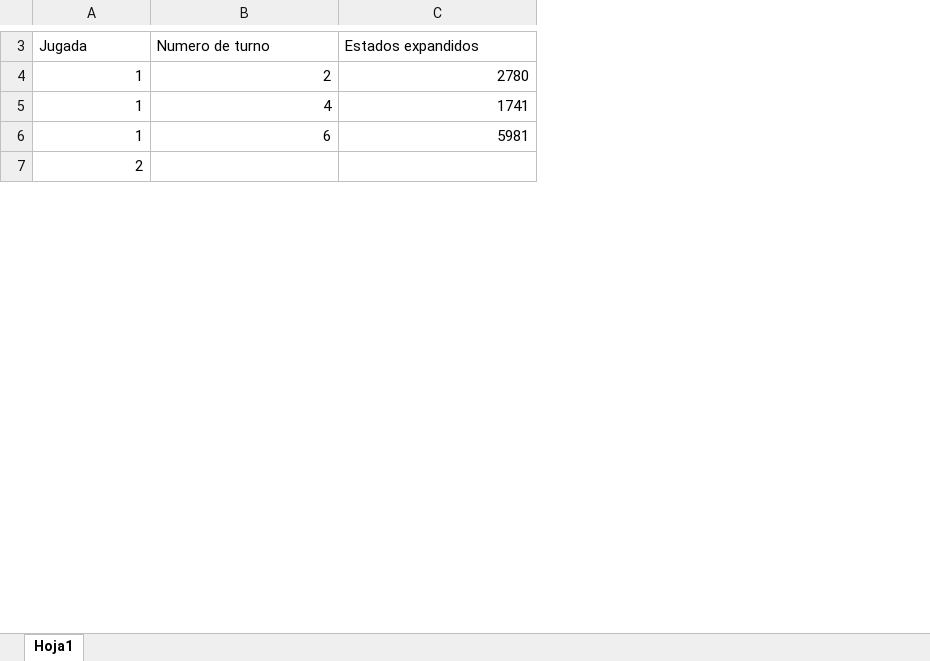
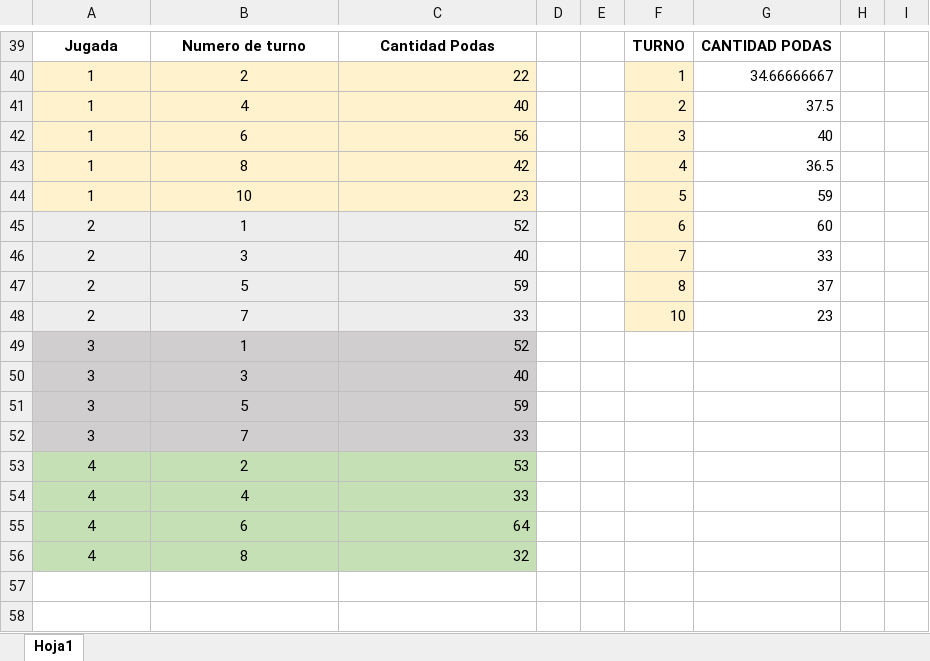
Before and after one commit to 6abriel1chiro/teeko-intelligent-game, an Excel workbook: docs/comparacionjuego.xlsx, sheet Hoja1, drawn as a sheet; only a part is shown, gaps mark what is left out; values as stored, in another font and other column widths than the file's, no borders; charts and pictures not drawn; addresses are those after the commit; the diff covers the shown part only; the diff names each change by its address in the sheet, - before the commit and + after, or states it on an @@ line.

```diff
--- a/docs/comparacionjuego.xlsx (sheet Hoja1)
+++ b/docs/comparacionjuego.xlsx (sheet Hoja1)
+column D, empty
+column E, empty
+column F, rows 39-42: TURNO | 1 | 2 | 3; row 45: 6
+column G, rows 39-42: CANTIDAD PODAS | 34.66666667 | 37.5 | 40; row 45: 60
+column H, empty
+column I, empty
@@ A39:C39 bold: off → on, alignment: left → center @@
-C39: Estados expandidos
+C39: Cantidad Podas
-A40:C42 fill: none
+A40:C42 fill: #FFF2CC
-A40:B42 alignment: right
+A40:B42 alignment: center
-C40: 2780
+C40: 22
-C41: 1741
+C41: 40
-C42: 5981
+C42: 56
+row 43: 1 | 8 | 42 |  |  | 4 | 36.5
+row 44: 1 | 10 | 23 |  |  | 5 | 59
-A45 alignment: right
+A45 alignment: center
-A45:C45 fill: none
+A45:C45 fill: #EDEDED
-B45: (empty)
+B45: 1
-C45: (empty)
+C45: 52
+row 46: 2 | 3 | 40 |  |  | 7 | 33
+row 47: 2 | 5 | 59 |  |  | 8 | 37
+row 48: 2 | 7 | 33 |  |  | 10 | 23
+row 49: 3 | 1 | 52
+row 50: 3 | 3 | 40
+row 51: 3 | 5 | 59
+row 52: 3 | 7 | 33
+row 53: 4 | 2 | 53
+row 54: 4 | 4 | 33
+row 55: 4 | 6 | 64
+row 56: 4 | 8 | 32
+row 57: (empty)
+row 58: (empty)
```
Also changed, not shown: 58 added rows, 3 edited cells, cell formats and merged cells elsewhere in this sheet, charts or pictures, 15 other files.
